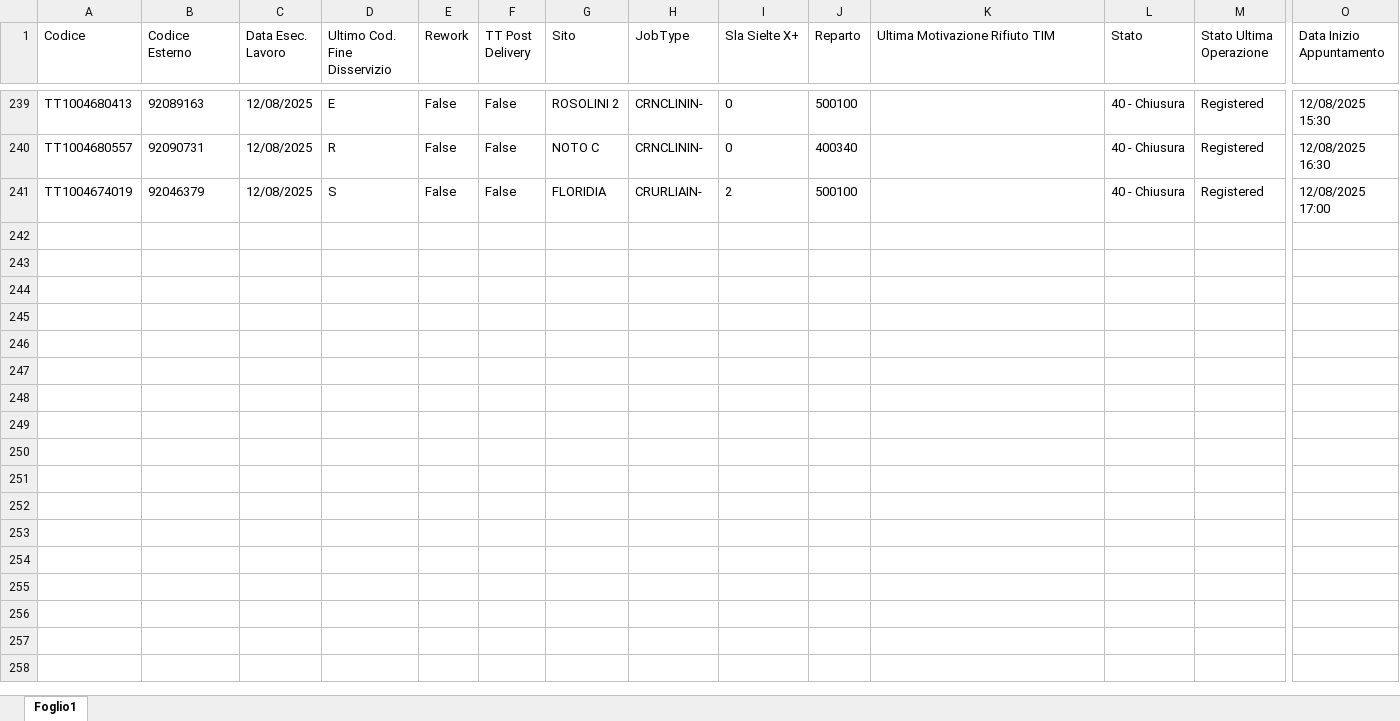
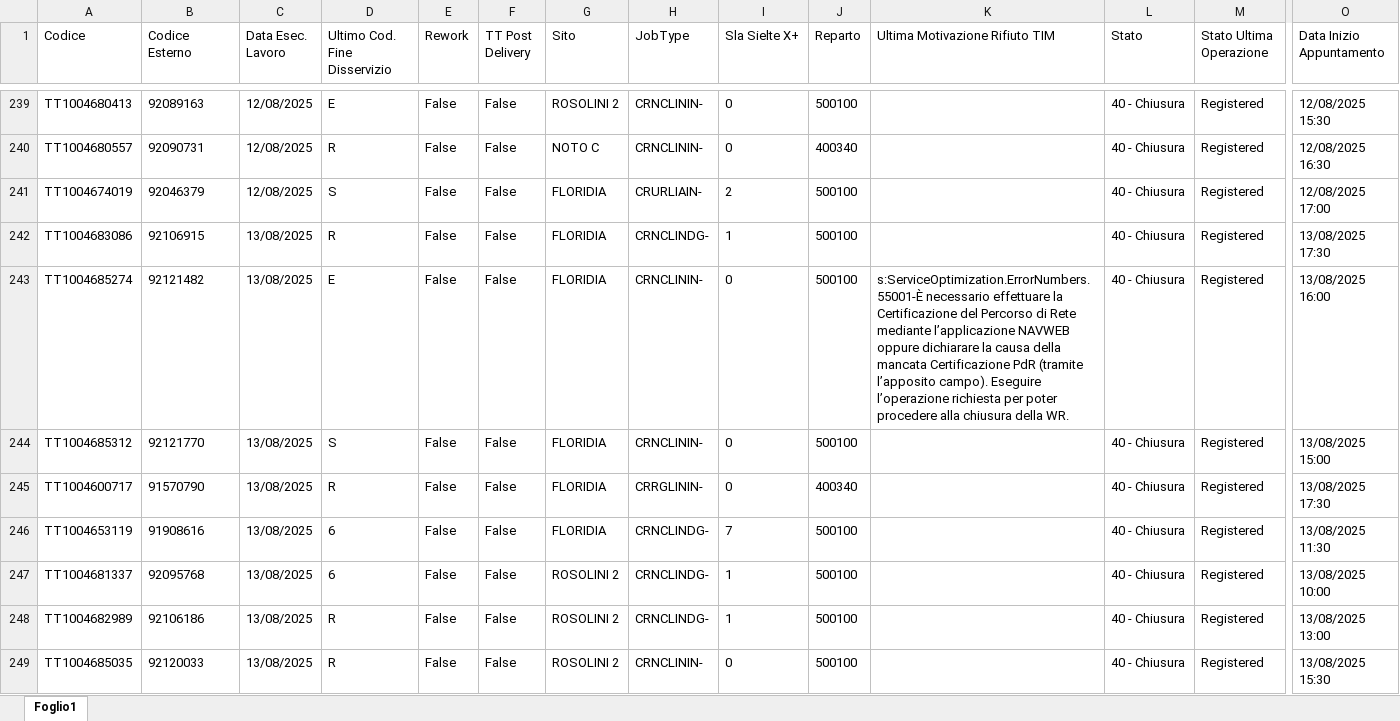
Before and after one commit to lbianco11197/Avanzamento-Impulsiva-v2, an Excel workbook: assurance.xlsx, sheet Foglio1, drawn as a sheet; only a part is shown, gaps mark what is left out; values as stored, in another font and other column widths than the file's, no borders; rows hold the shown columns only; the diff covers the shown part only; the diff names each change by its address in the sheet, - before the commit and + after, or states it on an @@ line.

Commit message:
Add files via upload

```diff
--- a/assurance.xlsx (sheet Foglio1)
+++ b/assurance.xlsx (sheet Foglio1)
+row 242: TT1004683086 | 92106915 | 13/08/2025 | R | False | False | FLORIDIA | CRNCLINDG- | 1 | 500100 |  | 40 - Chiusura | Registered | 13/08/2025 17:30
+row 243: TT1004685274 | 92121482 | 13/08/2025 | E | False | False | FLORIDIA | CRNCLININ- | 0 | 500100 | s:ServiceOptimization.ErrorNumbers.55001-È necessario effettuare la Certificazione del Percorso di Rete mediante l’applicazione NAVWEB oppure dichiarare la causa della mancata Certificazione PdR (tramite l’apposito campo). Eseguire l’operazione richiesta per poter procedere alla chiusura della WR. | 40 - Chiusura | Registered | 13/08/2025 16:00
+row 244: TT1004685312 | 92121770 | 13/08/2025 | S | False | False | FLORIDIA | CRNCLININ- | 0 | 500100 |  | 40 - Chiusura | Registered | 13/08/2025 15:00
+row 245: TT1004600717 | 91570790 | 13/08/2025 | R | False | False | FLORIDIA | CRRGLININ- | 0 | 400340 |  | 40 - Chiusura | Registered | 13/08/2025 17:30
+row 246: TT1004653119 | 91908616 | 13/08/2025 | 6 | False | False | FLORIDIA | CRNCLINDG- | 7 | 500100 |  | 40 - Chiusura | Registered | 13/08/2025 11:30
+row 247: TT1004681337 | 92095768 | 13/08/2025 | 6 | False | False | ROSOLINI 2 | CRNCLINDG- | 1 | 500100 |  | 40 - Chiusura | Registered | 13/08/2025 10:00
+row 248: TT1004682989 | 92106186 | 13/08/2025 | R | False | False | ROSOLINI 2 | CRNCLINDG- | 1 | 500100 |  | 40 - Chiusura | Registered | 13/08/2025 13:00
+row 249: TT1004685035 | 92120033 | 13/08/2025 | R | False | False | ROSOLINI 2 | CRNCLININ- | 0 | 500100 |  | 40 - Chiusura | Registered | 13/08/2025 15:30
```
Also changed, not shown: 8 added rows elsewhere in this sheet.
